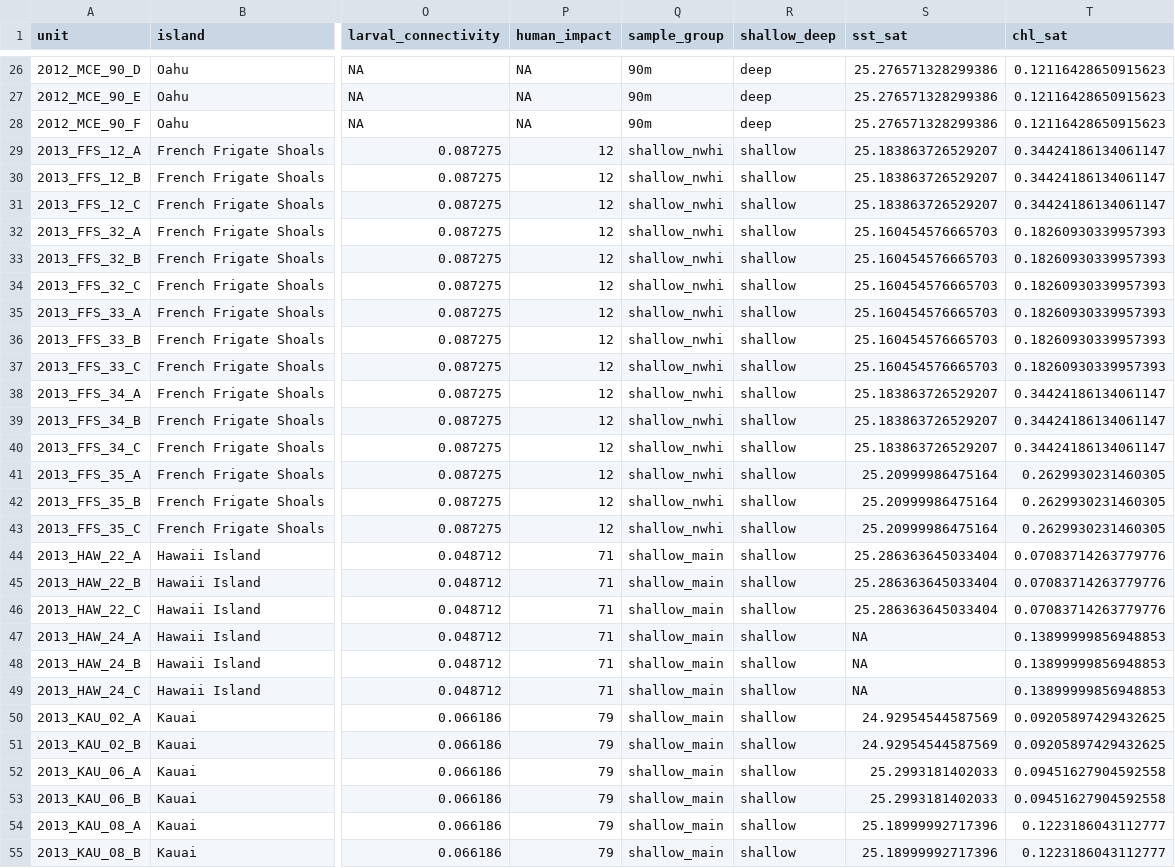
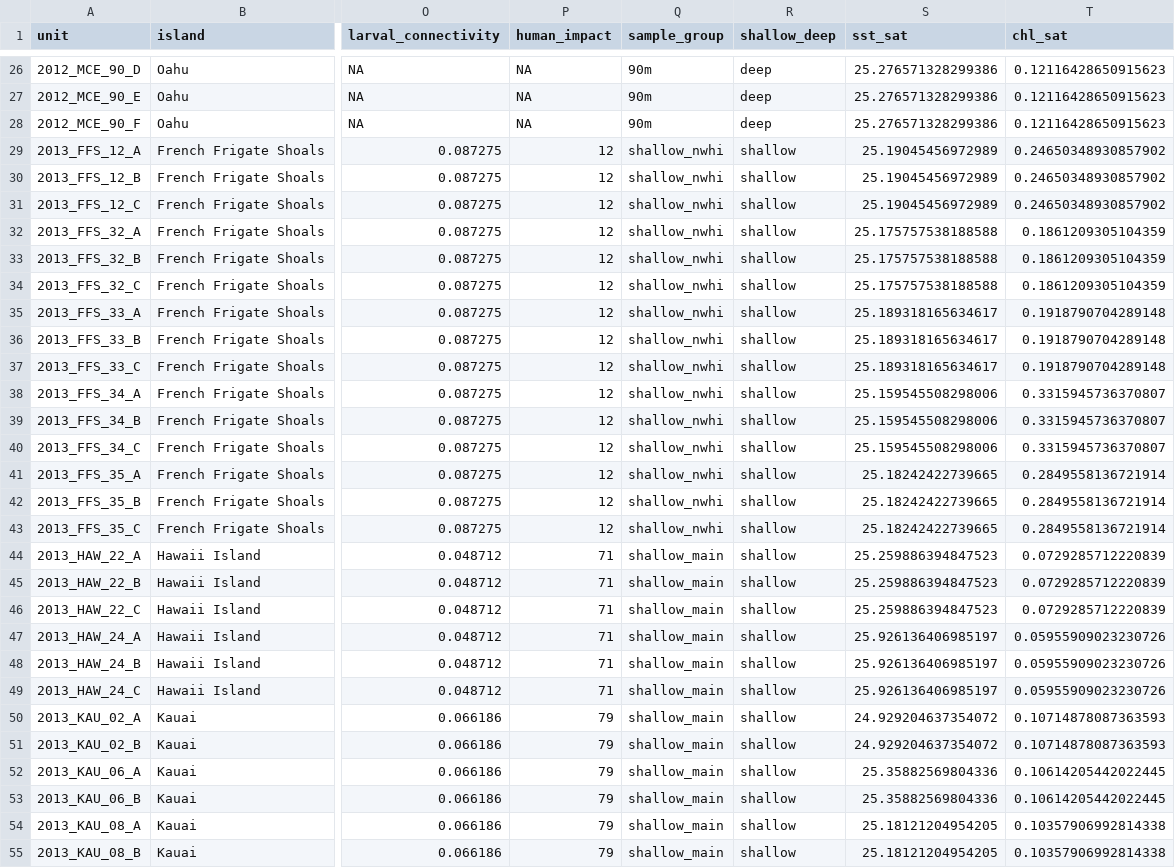
Before and after one commit to mhoban/arms_crabs, a CSV file: data/metadata.csv, drawn as a sheet; only a part is shown, gaps mark what is left out; the diff covers the shown part only; the diff names each change by its address in the sheet, - before the commit and + after, or states it on an @@ line.

Commit message:
random metadata chnage commit just to have the history

```diff
--- a/data/metadata.csv
+++ b/data/metadata.csv
-S29:S31 (sst_sat): 25.183863726529207
+S29:S31 (sst_sat): 25.19045456972989
-T29:T31 (chl_sat): 0.34424186134061147
+T29:T31 (chl_sat): 0.24650348930857902
-S32:S34 (sst_sat): 25.160454576665703
+S32:S34 (sst_sat): 25.175757538188588
-T32:T34 (chl_sat): 0.18260930339957393
+T32:T34 (chl_sat): 0.1861209305104359
-S35:S37 (sst_sat): 25.160454576665703
+S35:S37 (sst_sat): 25.189318165634617
-T35:T37 (chl_sat): 0.18260930339957393
+T35:T37 (chl_sat): 0.1918790704289148
-S38:S40 (sst_sat): 25.183863726529207
+S38:S40 (sst_sat): 25.159545508298006
-T38:T40 (chl_sat): 0.34424186134061147
+T38:T40 (chl_sat): 0.3315945736370807
-S41:S43 (sst_sat): 25.20999986475164
+S41:S43 (sst_sat): 25.18242422739665
-T41:T43 (chl_sat): 0.2629930231460305
+T41:T43 (chl_sat): 0.2849558136721914
-S44:S46 (sst_sat): 25.286363645033404
+S44:S46 (sst_sat): 25.259886394847523
-T44:T46 (chl_sat): 0.07083714263779776
+T44:T46 (chl_sat): 0.0729285712220839
-S47:S49 (sst_sat): NA
+S47:S49 (sst_sat): 25.926136406985197
-T47:T49 (chl_sat): 0.13899999856948853
+T47:T49 (chl_sat): 0.05955909023230726
-S50:S51 (sst_sat): 24.92954544587569
+S50:S51 (sst_sat): 24.929204637354072
-T50:T51 (chl_sat): 0.09205897429432625
+T50:T51 (chl_sat): 0.10714878087363593
-S52:S53 (sst_sat): 25.2993181402033
+S52:S53 (sst_sat): 25.35882569804336
-T52:T53 (chl_sat): 0.09451627904592558
+T52:T53 (chl_sat): 0.10614205442022445
-S54:S55 (sst_sat): 25.18999992717396
+S54:S55 (sst_sat): 25.18121204954205
-T54:T55 (chl_sat): 0.1223186043112777
+T54:T55 (chl_sat): 0.10357906992814338
```
Also changed, not shown: 145 edited cells elsewhere in this file.
